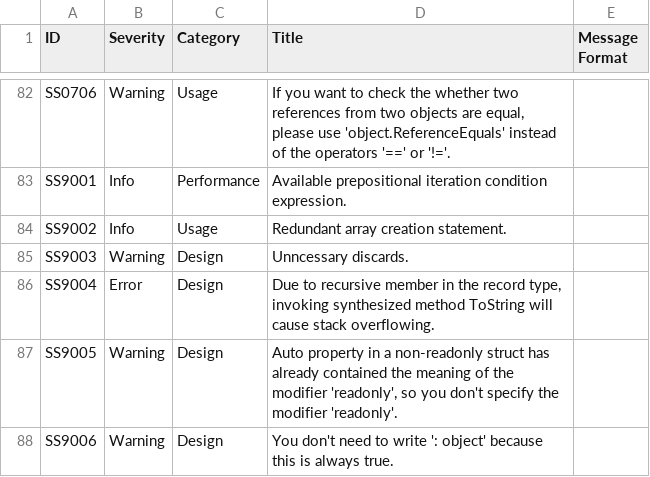
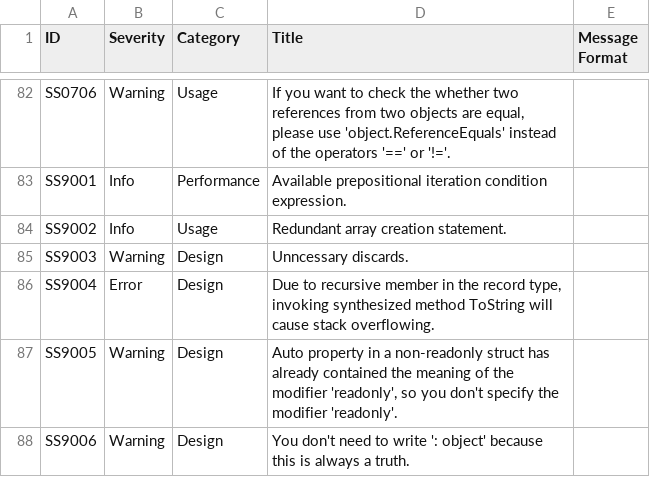
Before and after one commit to KyouyamaKazusa0805/Sudoku, a CSV file: src/Sudoku.Diagnostics.CodeAnalysis/Sudoku.Diagnostics.CodeAnalysis/DiagnosticResults.csv, drawn as a sheet; only a part is shown, gaps mark what is left out.

```diff
--- a/src/Sudoku.Diagnostics.CodeAnalysis/Sudoku.Diagnostics.CodeAnalysis/DiagnosticResults.csv
+++ b/src/Sudoku.Diagnostics.CodeAnalysis/Sudoku.Diagnostics.CodeAnalysis/DiagnosticResults.csv
@@ -87,2 +87,2 @@ SS9004,Error,Design,"Due to recursive member in the record type, invoking synthe
 SS9005,Warning,Design,"Auto property in a non-readonly struct has already contained the meaning of the modifier 'readonly', so you don't specify the modifier 'readonly'.",
-SS9006,Warning,Design,You don't need to write ': object' because this is always true.,
+SS9006,Warning,Design,You don't need to write ': object' because this is always a truth.,
```
Also changed, not shown: 4 other files.
